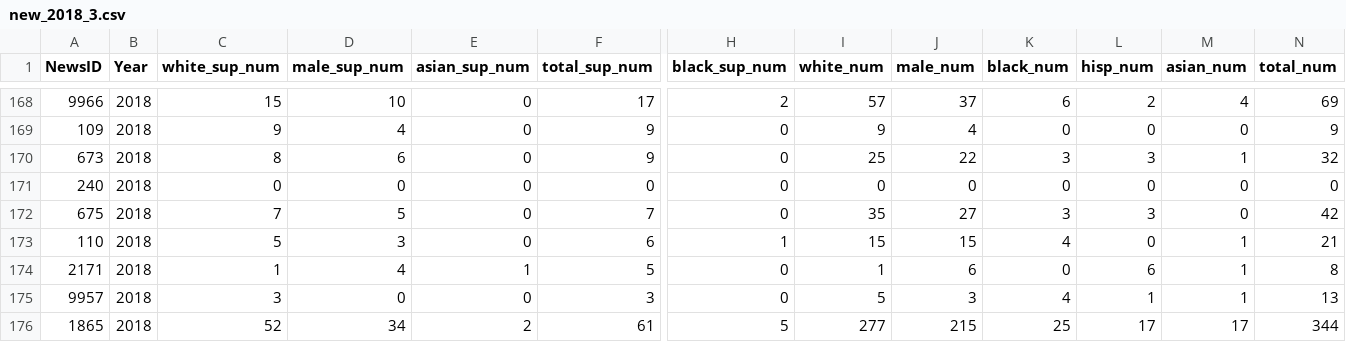
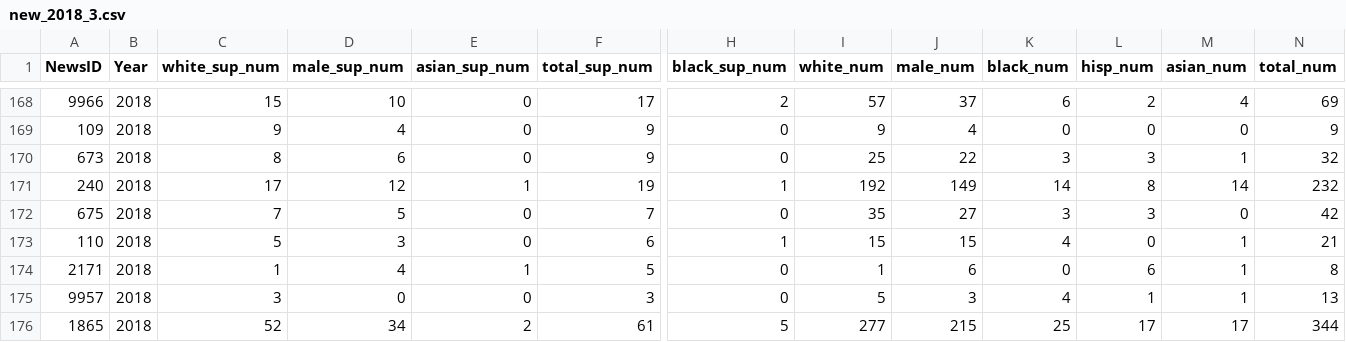
Before and after one commit to GoogleTrends/asne, a CSV file: assets/new_2018_3.csv, drawn as a sheet; only a part is shown, gaps mark what is left out; the diff names each change by its address in the sheet, - before the commit and + after, or states it on an @@ line.

Commit message:
fix

```diff
--- a/assets/new_2018_3.csv
+++ b/assets/new_2018_3.csv
-C171 (white_sup_num): 0
+C171 (white_sup_num): 17
-D171 (male_sup_num): 0
+D171 (male_sup_num): 12
-E171 (asian_sup_num): 0
+E171 (asian_sup_num): 1
-F171 (total_sup_num): 0
+F171 (total_sup_num): 19
-H171 (black_sup_num): 0
+H171 (black_sup_num): 1
-I171 (white_num): 0
+I171 (white_num): 192
-J171 (male_num): 0
+J171 (male_num): 149
-K171 (black_num): 0
+K171 (black_num): 14
-L171 (hisp_num): 0
+L171 (hisp_num): 8
-M171 (asian_num): 0
+M171 (asian_num): 14
-N171 (total_num): 0
+N171 (total_num): 232
```
